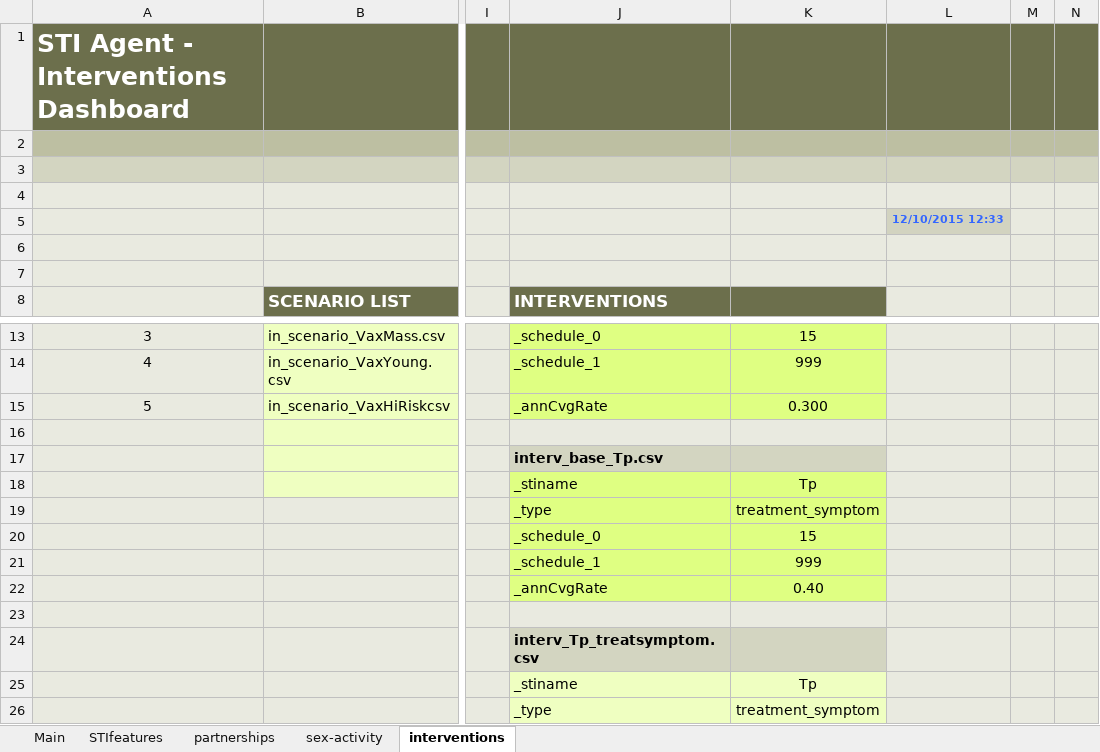
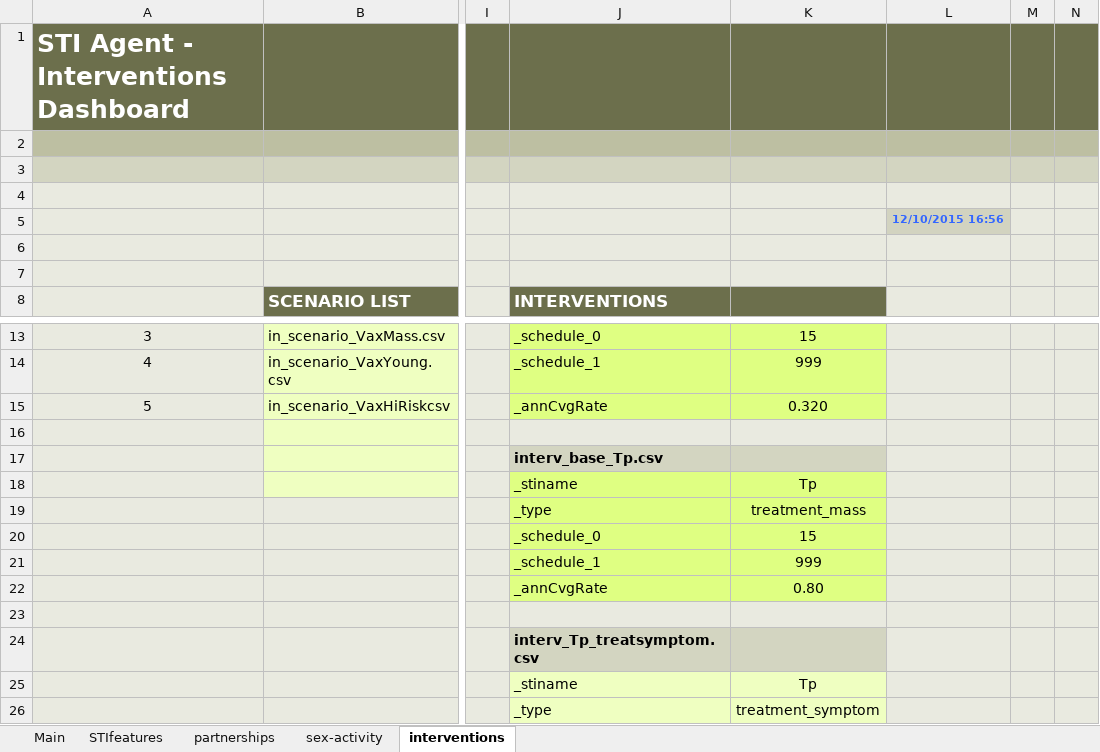
Before and after one commit to davidchampredon/stiagent, an Excel workbook: inputs/_pop_A/_specific_PRMSET_pop_A.xlsm, sheet interventions, drawn as a sheet; only a part is shown, gaps mark what is left out; values as stored, in another font and other column widths than the file's, no borders; charts and pictures and conditional formats not drawn; the diff names each change by its address in the sheet, - before the commit and + after, or states it on an @@ line.

Commit message:
adjust interv pop A

```diff
--- a/inputs/_pop_A/_specific_PRMSET_pop_A.xlsm (sheet interventions)
+++ b/inputs/_pop_A/_specific_PRMSET_pop_A.xlsm (sheet interventions)
-L5: 12/10/2015 12:33
+L5: 12/10/2015 16:56
-K15: 0.300
+K15: 0.320
-K19: treatment_symptom
+K19: treatment_mass
-K22: 0.40
+K22: 0.80
```
Also changed, not shown: 2 other files.
